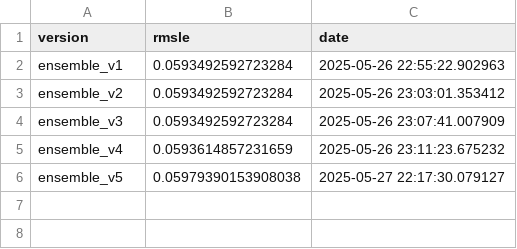
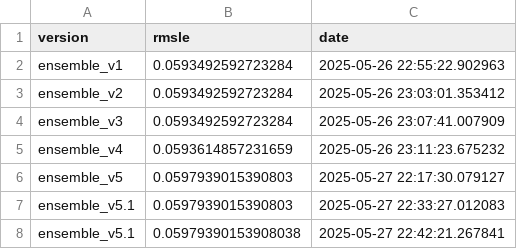
Before and after one commit to bjhammack/kaggle-calorie-predictor, a CSV file: src/kaggle_calorie_predictor/data/ensemble_results.csv, drawn as a sheet.

Commit message:
Added logic to choose between flattening preds and using predefined weights of models. Also ran v5.1
- v5.1 is the same as 5.0, but flattening was removed because it is suspected it doesn't improve the model.
- Looking at results confirms this, albeit minimally.

```diff
--- a/src/kaggle_calorie_predictor/data/ensemble_results.csv
+++ b/src/kaggle_calorie_predictor/data/ensemble_results.csv
@@ -5,2 +5,4 @@ ensemble_v3,0.0593492592723284,2025-05-26 23:07:41.007909
 ensemble_v4,0.0593614857231659,2025-05-26 23:11:23.675232
-ensemble_v5,0.05979390153908038,2025-05-27 22:17:30.079127
+ensemble_v5,0.0597939015390803,2025-05-27 22:17:30.079127
+ensemble_v5.1,0.0597939015390803,2025-05-27 22:33:27.012083
+ensemble_v5.1,0.05979390153908038,2025-05-27 22:42:21.267841
```
Also changed, not shown: 1 other file.
